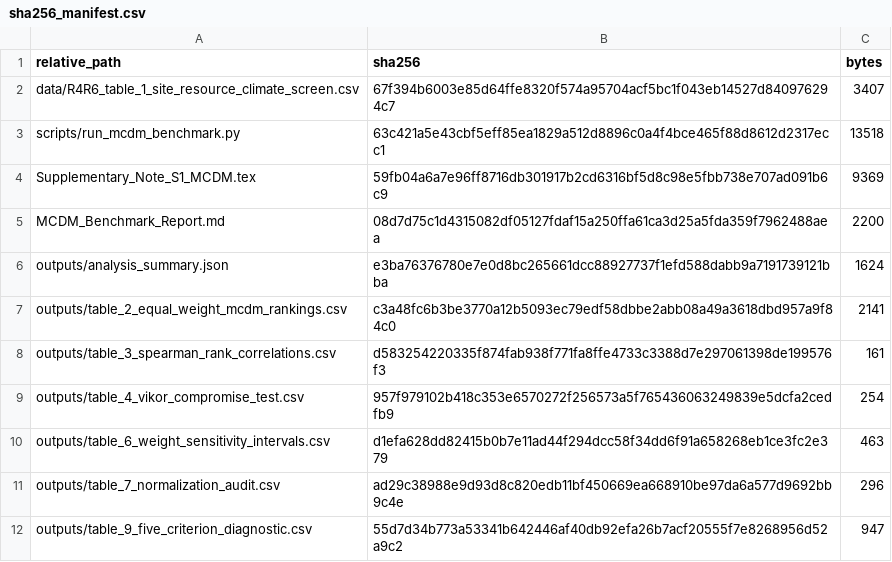
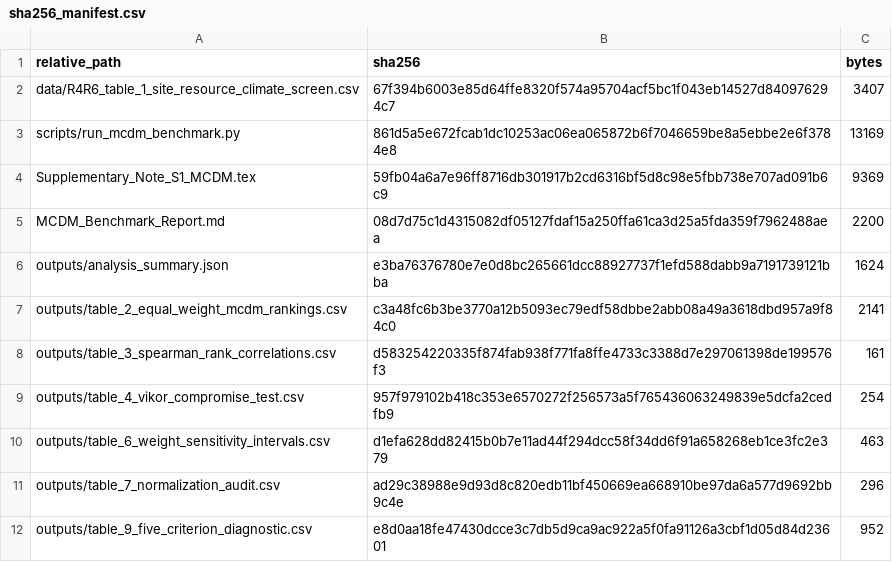
Before and after one commit to shaikhamalkawi-ux/PIAF-Resilience-Aware-Survivability-Climate-Risk-Intelligence, a CSV file: ECMX_R4R7_MCDM_SecondaryBenchmark/sha256_manifest.csv, drawn as a sheet.

Commit message:
Fix R4R7 checksum manifest for current executable outputs

```diff
--- a/ECMX_R4R7_MCDM_SecondaryBenchmark/sha256_manifest.csv
+++ b/ECMX_R4R7_MCDM_SecondaryBenchmark/sha256_manifest.csv
@@ -2,3 +2,3 @@ relative_path,sha256,bytes
 data/R4R6_table_1_site_resource_climate_screen.csv,67f394b6003e85d64ffe8320f574a95704acf5bc1f043eb14527d840976294c7,3407
-scripts/run_mcdm_benchmark.py,63c421a5e43cbf5eff85ea1829a512d8896c0a4f4bce465f88d8612d2317ecc1,13518
+scripts/run_mcdm_benchmark.py,861d5a5e672fcab1dc10253ac06ea065872b6f7046659be8a5ebbe2e6f3784e8,13169
 Supplementary_Note_S1_MCDM.tex,59fb04a6a7e96ff8716db301917b2cd6316bf5d8c98e5fbb738e707ad091b6c9,9369
@@ -11,2 +11,2 @@ outputs/table_6_weight_sensitivity_intervals.csv,d1efa628dd82415b0b7e11ad44f294d
 outputs/table_7_normalization_audit.csv,ad29c38988e9d93d8c820edb11bf450669ea668910be97da6a577d9692bb9c4e,296
-outputs/table_9_five_criterion_diagnostic.csv,55d7d34b773a53341b642446af40db92efa26b7acf20555f7e8268956d52a9c2,947
+outputs/table_9_five_criterion_diagnostic.csv,e8d0aa18fe47430dcce3c7db5d9ca9ac922a5f0fa91126a3cbf1d05d84d23601,952
```
